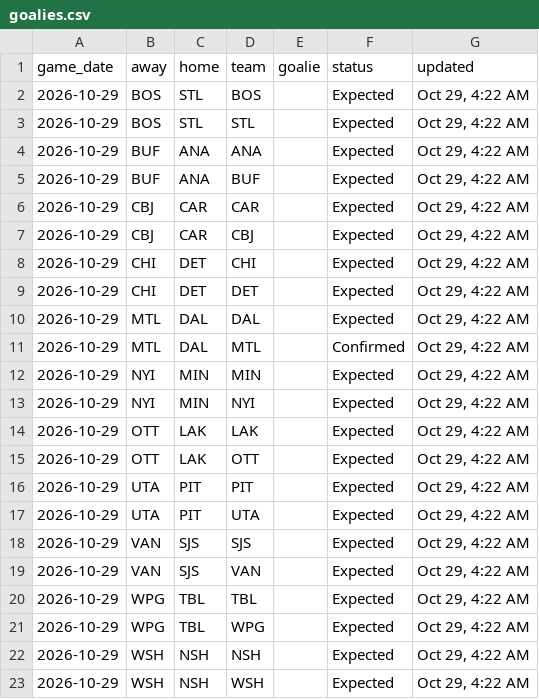
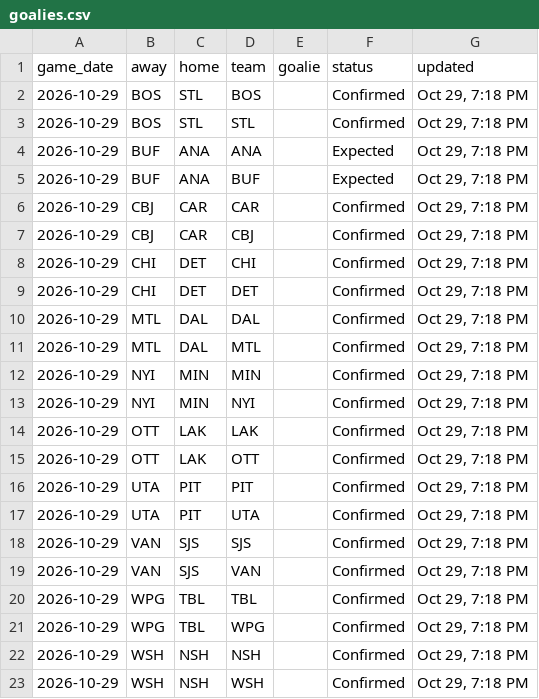
Before and after one commit to marekdoucet/pool-survivor, a CSV file: data/goalies.csv, drawn as a sheet.

```diff
--- a/data/goalies.csv
+++ b/data/goalies.csv
@@ -1,23 +1,23 @@
 game_date,away,home,team,goalie,status,updated
-2026-10-29,BOS,STL,BOS,,Expected,"Oct 29, 4:22 AM"
-2026-10-29,BOS,STL,STL,,Expected,"Oct 29, 4:22 AM"
-2026-10-29,BUF,ANA,ANA,,Expected,"Oct 29, 4:22 AM"
-2026-10-29,BUF,ANA,BUF,,Expected,"Oct 29, 4:22 AM"
-2026-10-29,CBJ,CAR,CAR,,Expected,"Oct 29, 4:22 AM"
-2026-10-29,CBJ,CAR,CBJ,,Expected,"Oct 29, 4:22 AM"
-2026-10-29,CHI,DET,CHI,,Expected,"Oct 29, 4:22 AM"
-2026-10-29,CHI,DET,DET,,Expected,"Oct 29, 4:22 AM"
-2026-10-29,MTL,DAL,DAL,,Expected,"Oct 29, 4:22 AM"
-2026-10-29,MTL,DAL,MTL,,Confirmed,"Oct 29, 4:22 AM"
-2026-10-29,NYI,MIN,MIN,,Expected,"Oct 29, 4:22 AM"
-2026-10-29,NYI,MIN,NYI,,Expected,"Oct 29, 4:22 AM"
-2026-10-29,OTT,LAK,LAK,,Expected,"Oct 29, 4:22 AM"
-2026-10-29,OTT,LAK,OTT,,Expected,"Oct 29, 4:22 AM"
-2026-10-29,UTA,PIT,PIT,,Expected,"Oct 29, 4:22 AM"
-2026-10-29,UTA,PIT,UTA,,Expected,"Oct 29, 4:22 AM"
-2026-10-29,VAN,SJS,SJS,,Expected,"Oct 29, 4:22 AM"
-2026-10-29,VAN,SJS,VAN,,Expected,"Oct 29, 4:22 AM"
-2026-10-29,WPG,TBL,TBL,,Expected,"Oct 29, 4:22 AM"
-2026-10-29,WPG,TBL,WPG,,Expected,"Oct 29, 4:22 AM"
-2026-10-29,WSH,NSH,NSH,,Expected,"Oct 29, 4:22 AM"
-2026-10-29,WSH,NSH,WSH,,Expected,"Oct 29, 4:22 AM"
+2026-10-29,BOS,STL,BOS,,Confirmed,"Oct 29, 7:18 PM"
+2026-10-29,BOS,STL,STL,,Confirmed,"Oct 29, 7:18 PM"
+2026-10-29,BUF,ANA,ANA,,Expected,"Oct 29, 7:18 PM"
+2026-10-29,BUF,ANA,BUF,,Expected,"Oct 29, 7:18 PM"
+2026-10-29,CBJ,CAR,CAR,,Confirmed,"Oct 29, 7:18 PM"
+2026-10-29,CBJ,CAR,CBJ,,Confirmed,"Oct 29, 7:18 PM"
+2026-10-29,CHI,DET,CHI,,Confirmed,"Oct 29, 7:18 PM"
+2026-10-29,CHI,DET,DET,,Confirmed,"Oct 29, 7:18 PM"
+2026-10-29,MTL,DAL,DAL,,Confirmed,"Oct 29, 7:18 PM"
+2026-10-29,MTL,DAL,MTL,,Confirmed,"Oct 29, 7:18 PM"
+2026-10-29,NYI,MIN,MIN,,Confirmed,"Oct 29, 7:18 PM"
+2026-10-29,NYI,MIN,NYI,,Confirmed,"Oct 29, 7:18 PM"
+2026-10-29,OTT,LAK,LAK,,Confirmed,"Oct 29, 7:18 PM"
+2026-10-29,OTT,LAK,OTT,,Confirmed,"Oct 29, 7:18 PM"
+2026-10-29,UTA,PIT,PIT,,Confirmed,"Oct 29, 7:18 PM"
+2026-10-29,UTA,PIT,UTA,,Confirmed,"Oct 29, 7:18 PM"
+2026-10-29,VAN,SJS,SJS,,Confirmed,"Oct 29, 7:18 PM"
+2026-10-29,VAN,SJS,VAN,,Confirmed,"Oct 29, 7:18 PM"
+2026-10-29,WPG,TBL,TBL,,Confirmed,"Oct 29, 7:18 PM"
+2026-10-29,WPG,TBL,WPG,,Confirmed,"Oct 29, 7:18 PM"
+2026-10-29,WSH,NSH,NSH,,Confirmed,"Oct 29, 7:18 PM"
+2026-10-29,WSH,NSH,WSH,,Confirmed,"Oct 29, 7:18 PM"
```
Also changed, not shown: data/injuries.csv, 4 other files.
